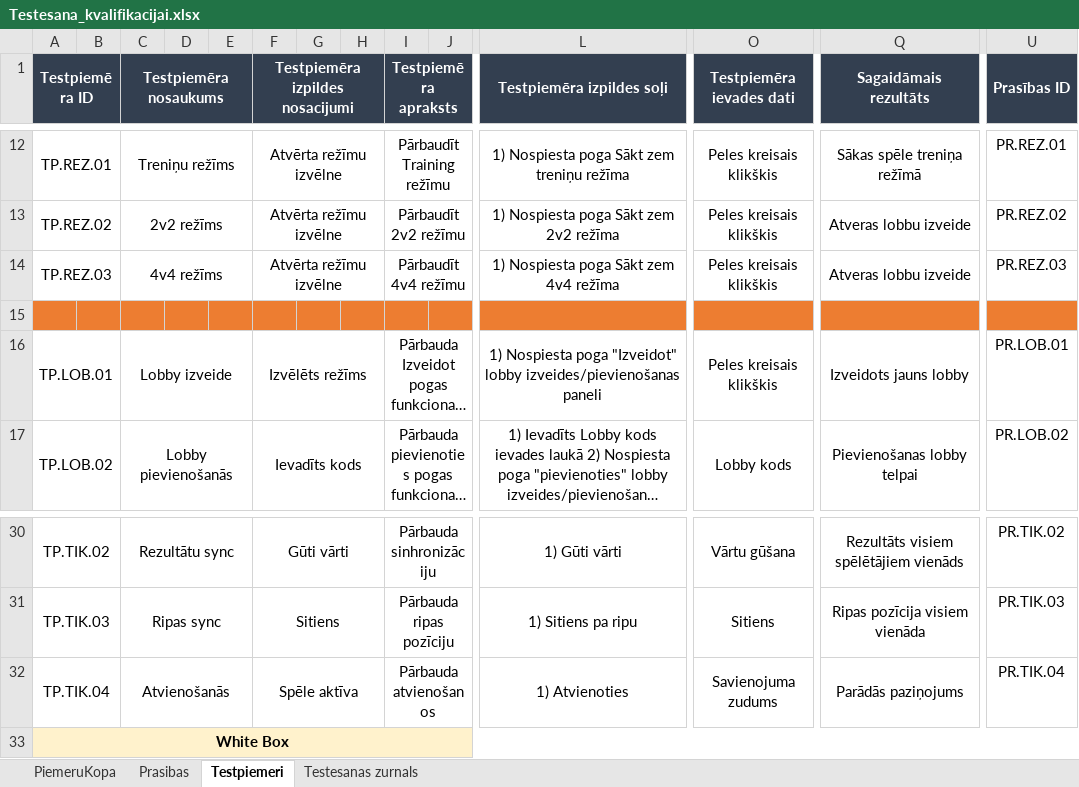
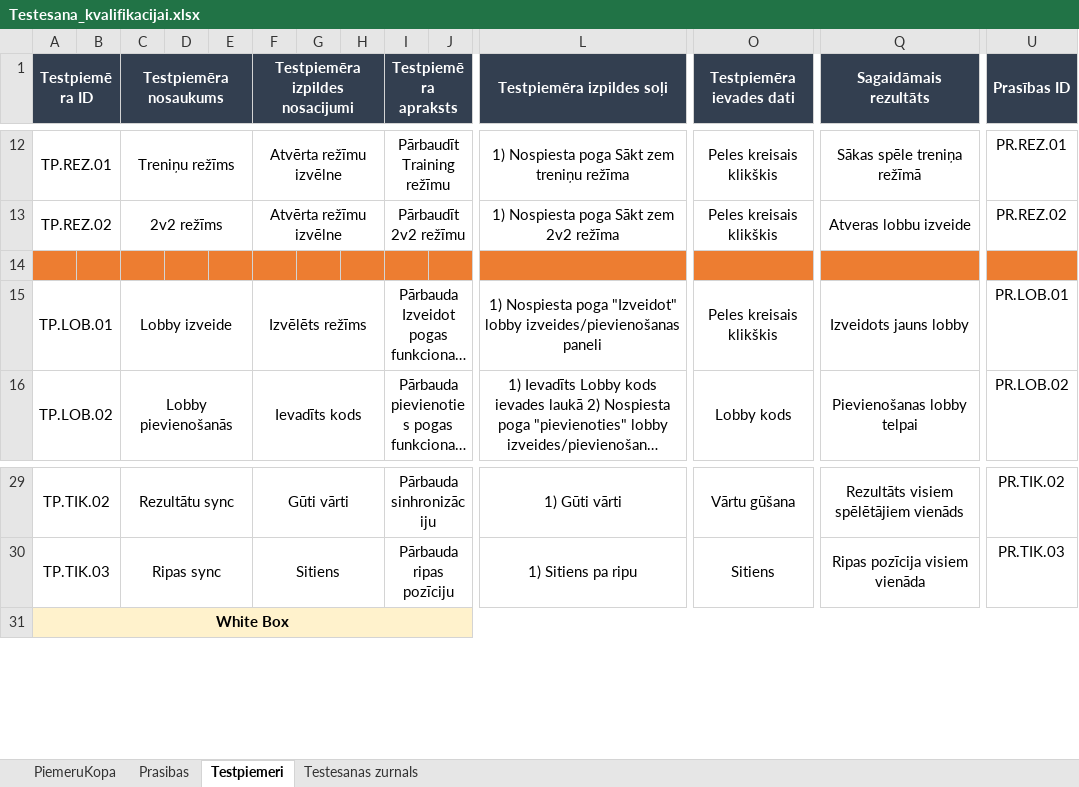
Before and after one commit to TobiksB/HokejaSpele, an Excel workbook: Tehniska dokumentacija/Testesana_kvalifikacijai.xlsx, sheet Testpiemeri, drawn as a sheet; only a part is shown, gaps mark what is left out; long unchanged cells end in …; values as stored, in another font and other column widths than the file's, no borders; rows hold the shown columns only; the diff names each change by its address in the sheet, - before the commit and + after, or states it on an @@ line.

```diff
--- a/Tehniska dokumentacija/Testesana_kvalifikacijai.xlsx (sheet Testpiemeri)
+++ b/Tehniska dokumentacija/Testesana_kvalifikacijai.xlsx (sheet Testpiemeri)
-row 14: TP.REZ.03 |  | 4v4 režīms |  |  | Atvērta režīmu izvēlne |  |  | Pārbaudīt 4v4 režīmu |  | 1) Nospiesta poga Sākt zem 4v4 režīma | Peles kreisais klikškis | Atveras lobbu izveide | PR.REZ.03
-row 32: TP.TIK.04 |  | Atvienošanās |  |  | Spēle aktīva |  |  | Pārbauda atvienošanos |  | 1) Atvienoties | Savienojuma zudums | Parādās paziņojums | PR.TIK.04
```
Also changed, not shown: sheet Testesanas zurnals, sheet Prasibas, 1 other file.
